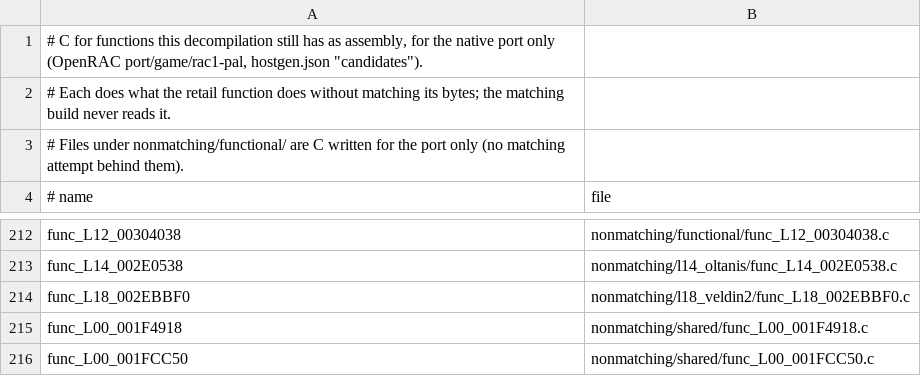
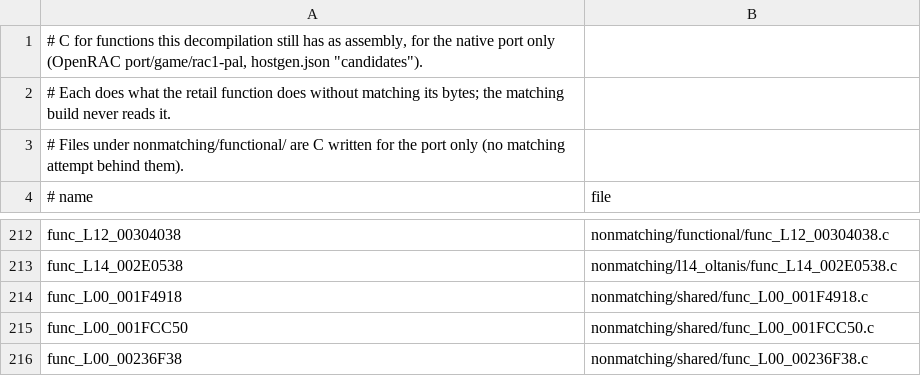
Before and after one commit to Drustburn/rac1-decomp, a TSV file: nonmatching/functional.tsv, drawn as a sheet; only a part is shown, gaps mark what is left out; the shorter side is filled out with more unchanged rows; the diff names each change by its address in the sheet, - before the commit and + after, or states it on an @@ line.

```diff
--- a/nonmatching/functional.tsv
+++ b/nonmatching/functional.tsv
-row 214: func_L18_002EBBF0 | nonmatching/l18_veldin2/func_L18_002EBBF0.c
```
Also changed, not shown: 4 other files.
